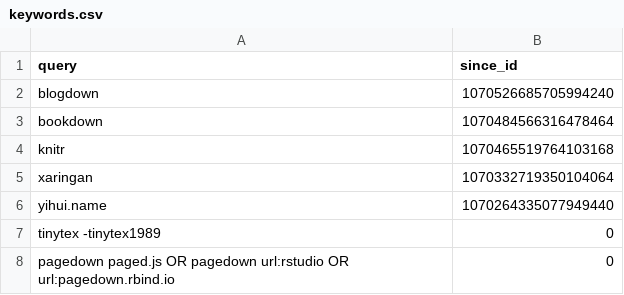
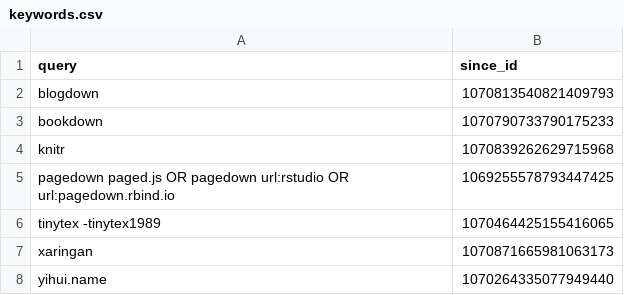
Before and after one commit to yihui/mastodon-blogdown, a CSV file: R/keywords.csv, drawn as a sheet.

```diff
--- a/R/keywords.csv
+++ b/R/keywords.csv
@@ -1,8 +1,8 @@
 "query","since_id"
-"blogdown","1070526685705994240"
-"bookdown","1070484566316478464"
-"knitr","1070465519764103168"
-"xaringan","1070332719350104064"
+"blogdown","1070813540821409793"
+"bookdown","1070790733790175233"
+"knitr","1070839262629715968"
+"pagedown paged.js OR pagedown url:rstudio OR url:pagedown.rbind.io","1069255578793447425"
+"tinytex -tinytex1989","1070464425155416065"
+"xaringan","1070871665981063173"
 "yihui.name","1070264335077949440"
-"tinytex -tinytex1989", "0"
-"pagedown paged.js OR pagedown url:rstudio OR url:pagedown.rbind.io", "0"
```
Also changed, not shown: 1 other file.
